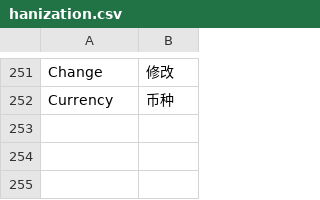
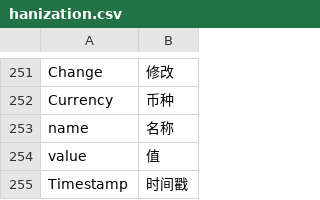
Before and after one commit to EasierChan/DockableUI, a CSV file: hanization.csv, drawn as a sheet; only a part is shown, gaps mark what is left out; the diff names each change by its address in the sheet, - before the commit and + after, or states it on an @@ line.

```diff
--- a/hanization.csv
+++ b/hanization.csv
+row 253: name | 名称
+row 254: value | 值
+row 255: Timestamp | 时间戳
```
Also changed, not shown: 13 other files.
